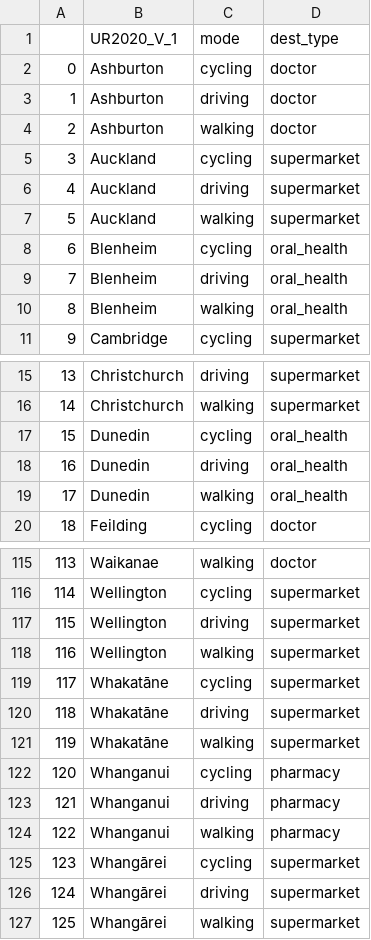
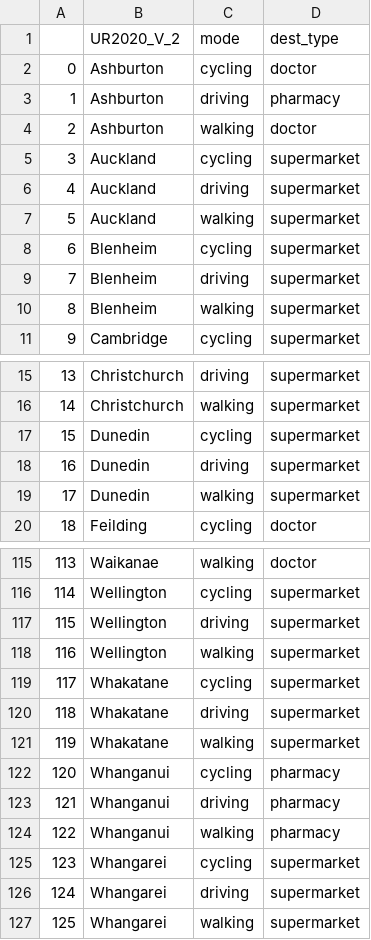
Before and after one commit to urutau-nz/x-minute-city, a CSV file: data/results/least_accessible.csv, drawn as a sheet; only a part is shown, gaps mark what is left out; the diff covers the shown part only.

```diff
--- a/data/results/least_accessible.csv
+++ b/data/results/least_accessible.csv
@@ -1,4 +1,4 @@
-,UR2020_V_1,mode,dest_type
+,UR2020_V_2,mode,dest_type
 0,Ashburton,cycling,doctor
-1,Ashburton,driving,doctor
+1,Ashburton,driving,pharmacy
 2,Ashburton,walking,doctor
@@ -7,5 +7,5 @@
 5,Auckland,walking,supermarket
-6,Blenheim,cycling,oral_health
-7,Blenheim,driving,oral_health
-8,Blenheim,walking,oral_health
+6,Blenheim,cycling,supermarket
+7,Blenheim,driving,supermarket
+8,Blenheim,walking,supermarket
 9,Cambridge,cycling,supermarket
@@ -16,5 +16,5 @@
 14,Christchurch,walking,supermarket
-15,Dunedin,cycling,oral_health
-16,Dunedin,driving,oral_health
-17,Dunedin,walking,oral_health
+15,Dunedin,cycling,supermarket
+16,Dunedin,driving,supermarket
+17,Dunedin,walking,supermarket
 18,Feilding,cycling,doctor
@@ -118,5 +118,5 @@
 116,Wellington,walking,supermarket
-117,Whakatāne,cycling,supermarket
-118,Whakatāne,driving,supermarket
-119,Whakatāne,walking,supermarket
+117,Whakatane,cycling,supermarket
+118,Whakatane,driving,supermarket
+119,Whakatane,walking,supermarket
 120,Whanganui,cycling,pharmacy
@@ -124,4 +124,4 @@
 122,Whanganui,walking,pharmacy
-123,Whangārei,cycling,supermarket
-124,Whangārei,driving,supermarket
-125,Whangārei,walking,supermarket
+123,Whangarei,cycling,supermarket
+124,Whangarei,driving,supermarket
+125,Whangarei,walking,supermarket
```
Also changed, not shown: 20 edited cells elsewhere in this file, data/results/percent_statistics.csv, 4 other files.
